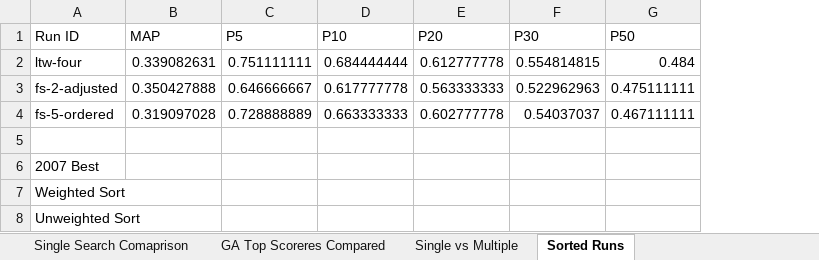
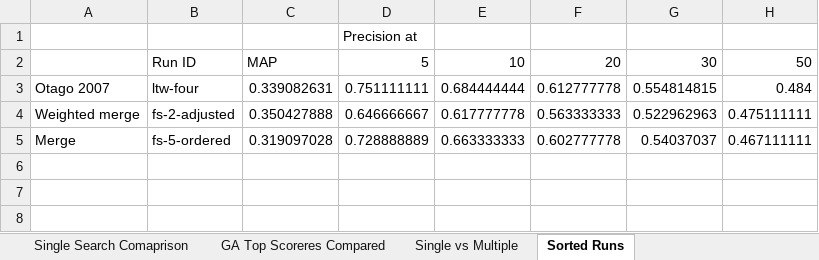
Before and after one commit to andrewtrotman/ATIRE, an Excel workbook: inex2008ltw/INEX 2008 paper/Waterloo-ourbest.xlsx, sheet Sorted Runs, drawn as a sheet; values as stored, in another font and other column widths than the file's, no borders; charts and pictures not drawn; removed rows and columns are numbered as before the commit, all else as after; the diff names each change by its address in the sheet, - before the commit and + after, or states it on an @@ line.

Commit message:
git-svn-id: https://groke.otago.ac.nz/ant/ant@40 7489a7b4-4588-4892-8acd-774bacfab51c

```diff
--- a/inex2008ltw/INEX 2008 paper/Waterloo-ourbest.xlsx (sheet Sorted Runs)
+++ b/inex2008ltw/INEX 2008 paper/Waterloo-ourbest.xlsx (sheet Sorted Runs)
+column A, rows 3-5: Otago 2007 | Weighted merge | Merge
+row 1:  |  |  | Precision at
-D2: P5
+D2: 5
-E2: P10
+E2: 10
-F2: P20
+F2: 20
-G2: P30
+G2: 30
-H2: P50
+H2: 50
-row 5: (empty)
-row 6: 2007 Best
-row 7: Weighted Sort
-row 8: Unweighted Sort
```
Also changed, not shown: sheet Single vs Multiple, charts or pictures, 1 other file.
